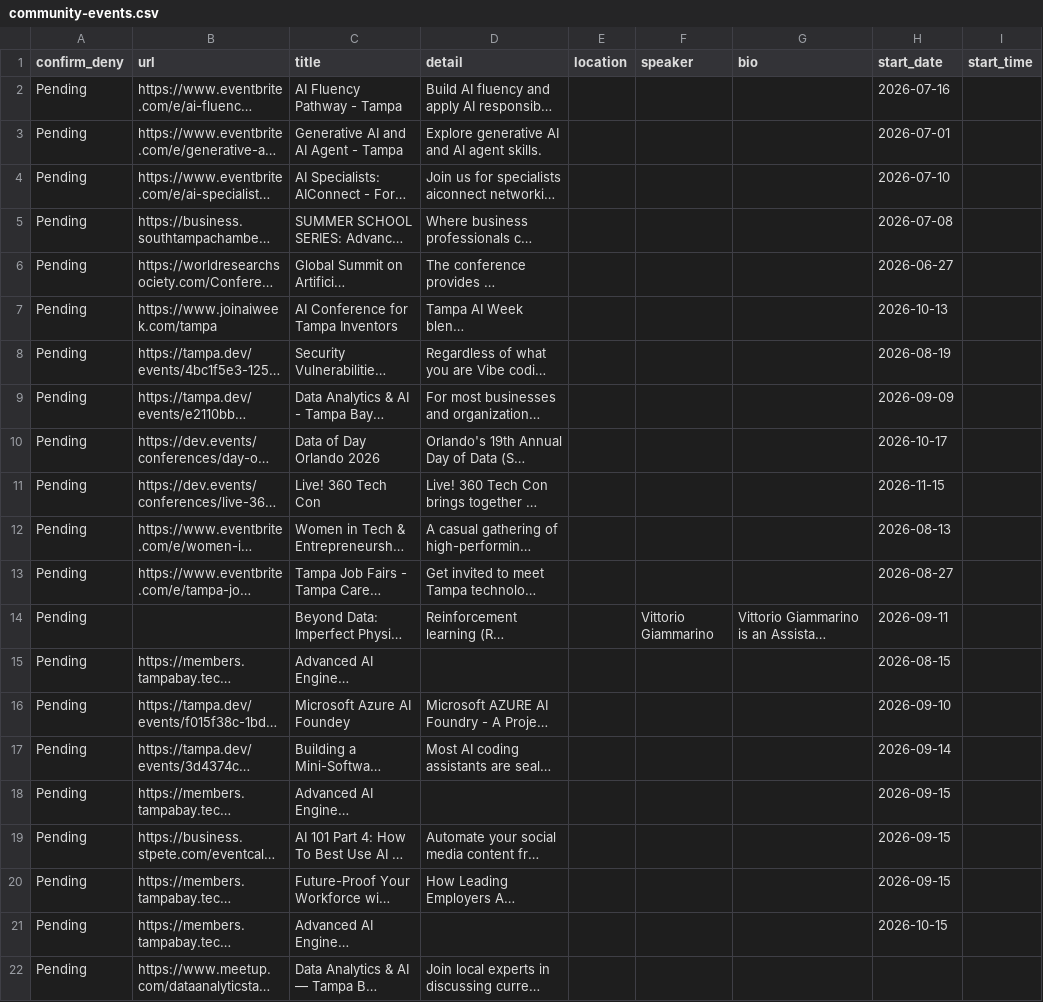
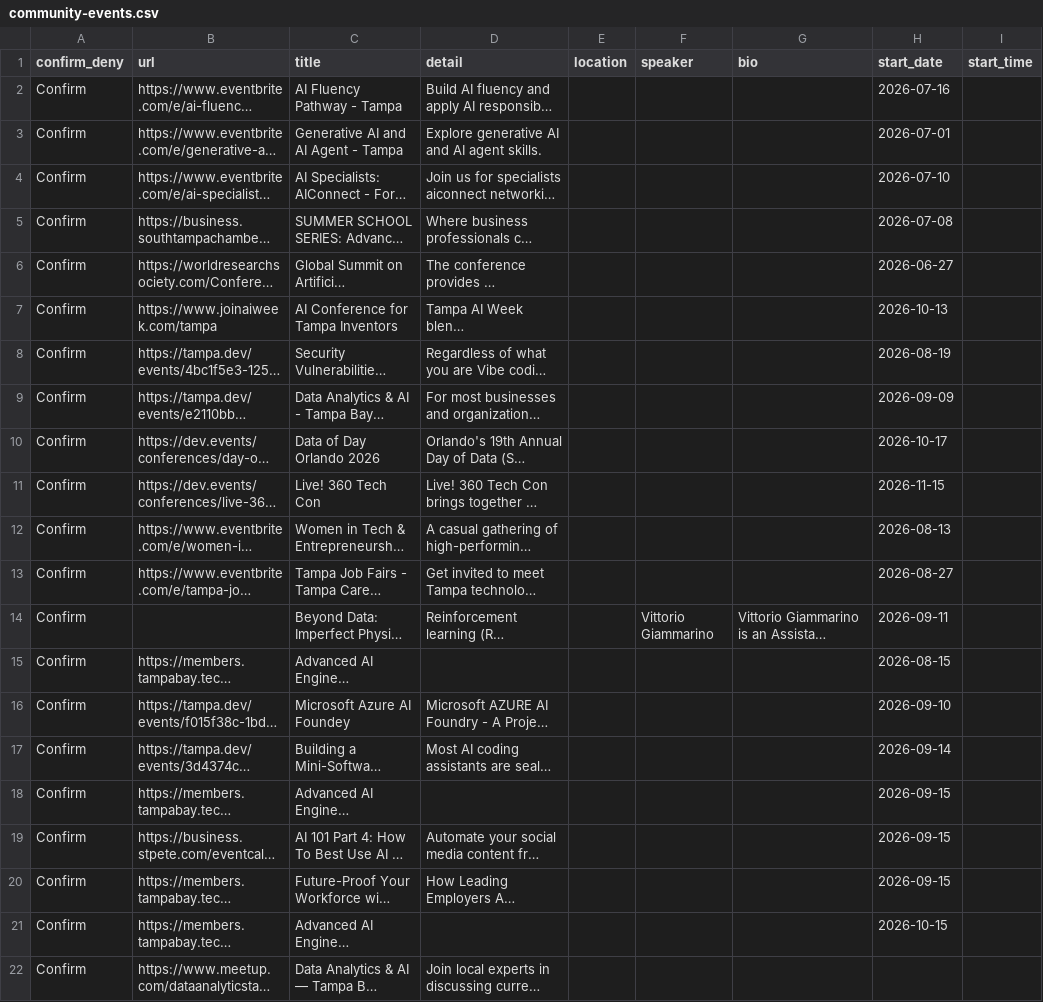
Before and after one commit to aicybercomputing-byte/public-htmls, a CSV file: ai-x/community-events.csv, drawn as a sheet; only a part is shown; long unchanged cells end in …; the diff names each change by its address in the sheet, - before the commit and + after, or states it on an @@ line.

```diff
--- a/ai-x/community-events.csv
+++ b/ai-x/community-events.csv
-A2:A22 (confirm_deny): Pending
+A2:A22 (confirm_deny): Confirm
```
Also changed, not shown: ai-x/ai-x-events.csv, csv/ai-x-events.csv, 1 other file.
